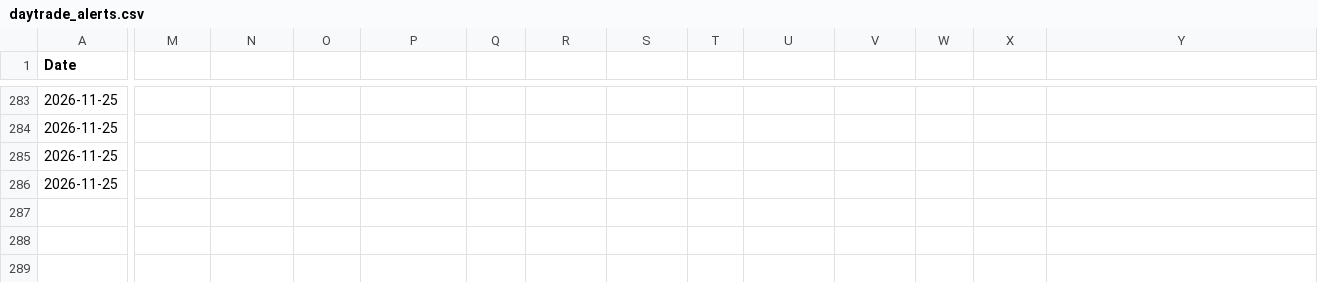
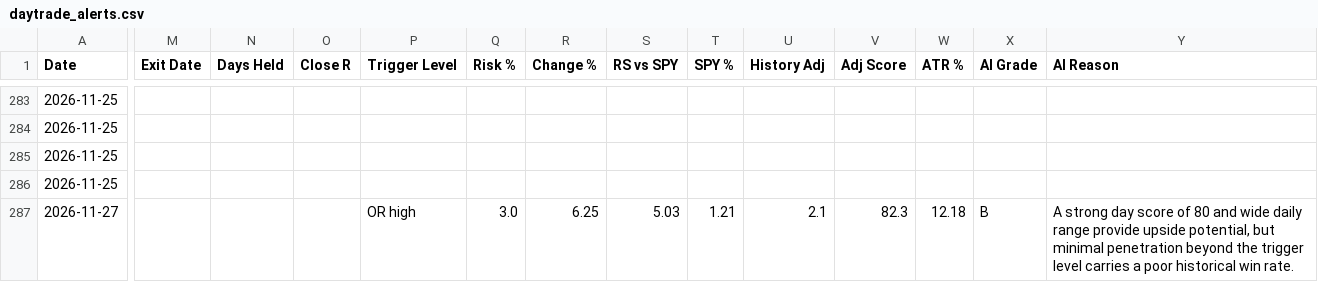
Before and after one commit to wolfmanex/trading-dashboard, a CSV file: daytrade_alerts.csv, drawn as a sheet; only a part is shown, gaps mark what is left out; rows hold the shown columns only; the diff names each change by its address in the sheet, - before the commit and + after, or states it on an @@ line.

```diff
--- a/daytrade_alerts.csv
+++ b/daytrade_alerts.csv
-M1: (empty)
+M1: Exit Date
-N1: (empty)
+N1: Days Held
-O1: (empty)
+O1: Close R
-P1: (empty)
+P1: Trigger Level
-Q1: (empty)
+Q1: Risk %
-R1: (empty)
+R1: Change %
-S1: (empty)
+S1: RS vs SPY
-T1: (empty)
+T1: SPY %
-U1: (empty)
+U1: History Adj
-V1: (empty)
+V1: Adj Score
-W1: (empty)
+W1: ATR %
-X1: (empty)
+X1: AI Grade
-Y1: (empty)
+Y1: AI Reason
+row 287: 2026-11-27 |  |  |  | OR high | 3.0 | 6.25 | 5.03 | 1.21 | 2.1 | 82.3 | 12.18 | B | A strong day score of 80 and wide daily range provide upside potential, but minimal penetration beyond the trigger level carries a poor historical win rate.
```
